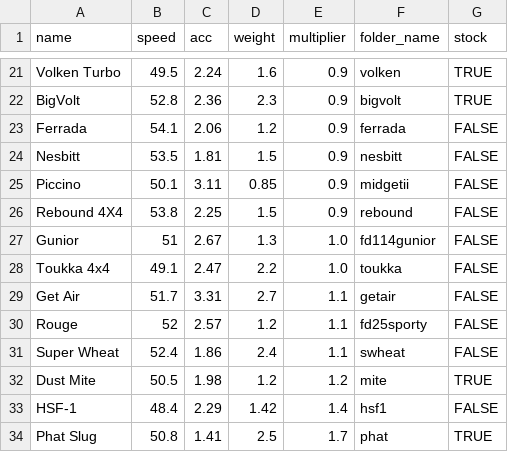
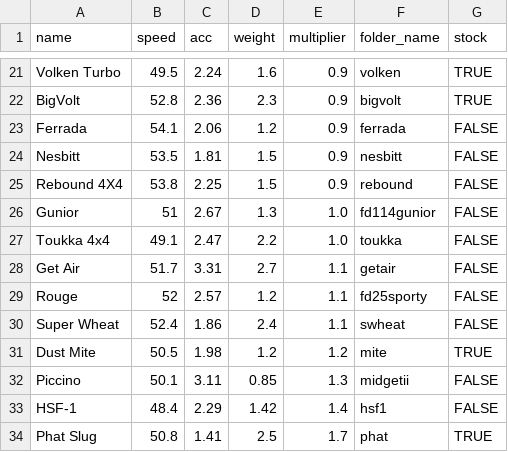
Before and after one commit to Re-Volt-America/RVA-Data, a CSV file: models/cars/rookie.csv, drawn as a sheet; only a part is shown, gaps mark what is left out; removed rows and columns are numbered as before the commit, all else as after; the diff names each change by its address in the sheet, - before the commit and + after, or states it on an @@ line.

Commit message:
Piccino (0.9 -> 1.3)
From Rookie category

```diff
--- a/models/cars/rookie.csv
+++ b/models/cars/rookie.csv
-row 25: Piccino | 50.1 | 3.11 | 0.85 | 0.9 | midgetii | FALSE
+row 32: Piccino | 50.1 | 3.11 | 0.85 | 1.3 | midgetii | FALSE
```
